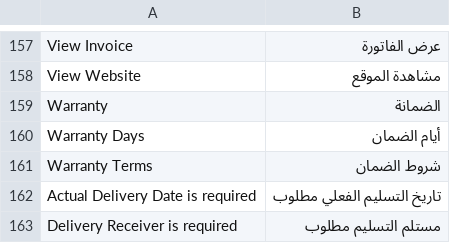
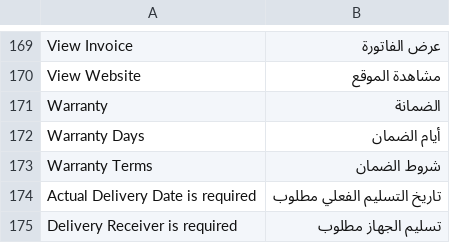
Before and after one commit to fuhaed/maintenance_request, a CSV file: maintenance_request/translations/ar.csv, drawn as a sheet; only a part is shown, gaps mark what is left out; the diff covers the shown part only.

```diff
--- a/maintenance_request/translations/ar.csv
+++ b/maintenance_request/translations/ar.csv
@@ -162,2 +174,2 @@ Warranty Terms,شروط الضمان,
 Actual Delivery Date is required,تاريخ التسليم الفعلي مطلوب,
-Delivery Receiver is required,مستلم التسليم مطلوب,
+Delivery Receiver is required,تسليم الجهاز مطلوب,
```
Also changed, not shown: 12 added rows and 2 edited cells elsewhere in this file, 20 other files.
